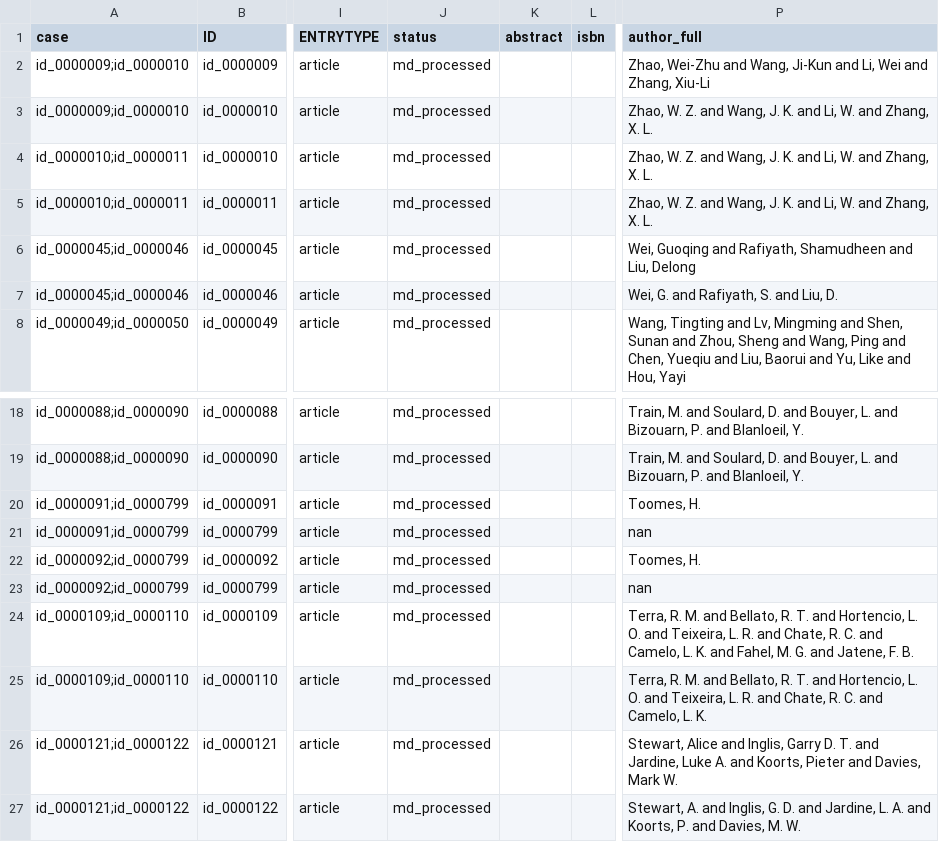
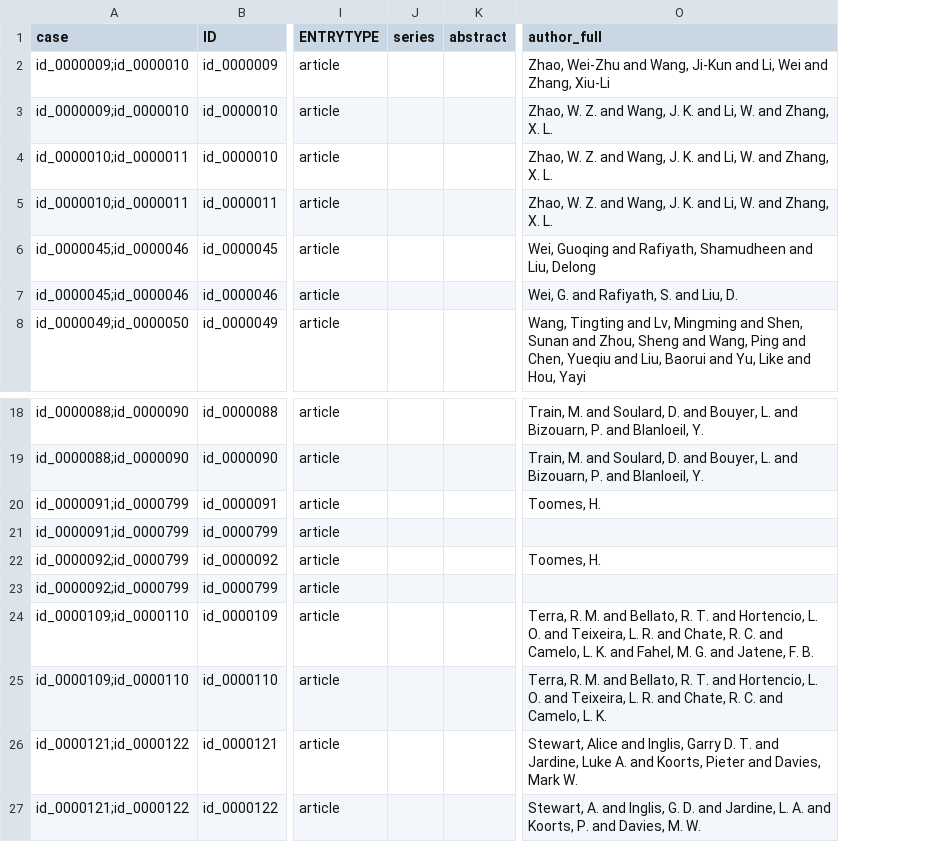
Before and after one commit to CoLRev-Environment/bib-dedupe, a CSV file: data/respiratory/matches_FN_list.csv, drawn as a sheet; only a part is shown, gaps mark what is left out; removed rows and columns are numbered as before the commit, all else as after; the diff names each change by its address in the sheet, - before the commit and + after, or states it on an @@ line.

```diff
--- a/data/respiratory/matches_FN_list.csv
+++ b/data/respiratory/matches_FN_list.csv
-column J (status), rows 2-8: all md_processed; rows 18-27: all md_processed
+column J (series), empty
-column L (isbn), empty
-O21 (author_full): nan
+O21 (author_full): (empty)
-O23 (author_full): nan
+O23 (author_full): (empty)
```
Also changed, not shown: data/depression/matches_FN_list.csv, data/digital_work/matches_FN_list.csv, 22 other files.
